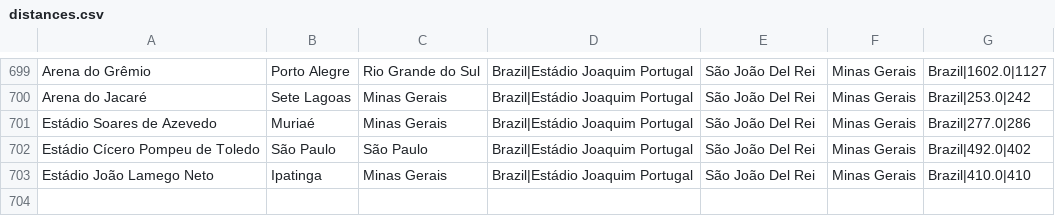
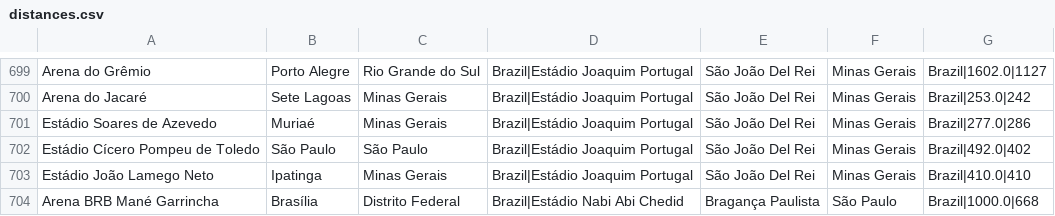
Before and after one commit to kazp058/Soccer-Scrapper, a CSV file: data/distances.csv, drawn as a sheet; only a part is shown, gaps mark what is left out.

Commit message:
Update distances.csv

```diff
--- a/data/distances.csv
+++ b/data/distances.csv
@@ -703 +703,2 @@ Estádio Cícero Pompeu de Toledo, São Paulo, São Paulo, Brazil|Estádio Joaqu
 Estádio João Lamego Neto, Ipatinga, Minas Gerais, Brazil|Estádio Joaquim Portugal, São João Del Rei, Minas Gerais, Brazil|410.0|410
+Arena BRB Mané Garrincha, Brasília, Distrito Federal, Brazil|Estádio Nabi Abi Chedid, Bragança Paulista, São Paulo, Brazil|1000.0|668
```
